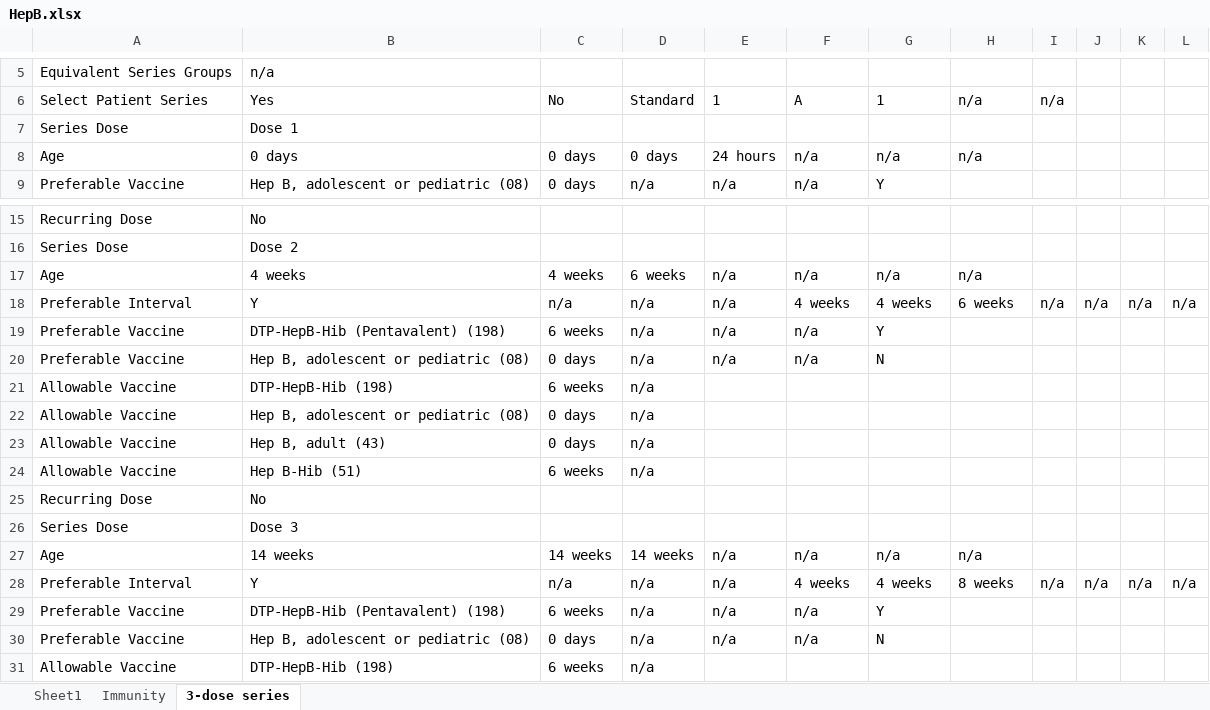
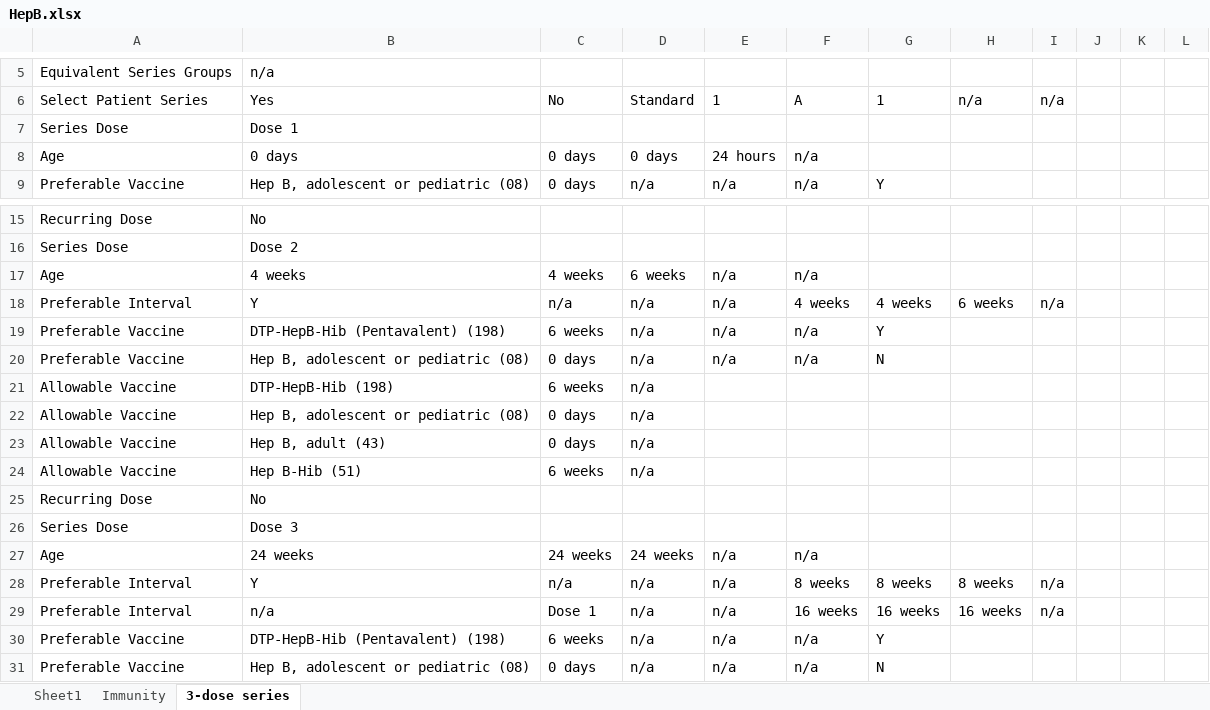
Before and after one commit to fhir-fli/cicada, an Excel workbook: cicada_generator/lib/WHO/antigen/HepB.xlsx, sheet 3-dose series, drawn as a sheet; only a part is shown, gaps mark what is left out; the shorter side is filled out with more unchanged rows; values as stored, in another font and other column widths than the file's, no borders; the diff names each change by its address in the sheet, - before the commit and + after, or states it on an @@ line.

```diff
--- a/cicada_generator/lib/WHO/antigen/HepB.xlsx (sheet 3-dose series)
+++ b/cicada_generator/lib/WHO/antigen/HepB.xlsx (sheet 3-dose series)
-G8: n/a
+G8: (empty)
-H8: n/a
+H8: (empty)
-G17: n/a
+G17: (empty)
-H17: n/a
+H17: (empty)
-J18: n/a
+J18: (empty)
-K18: n/a
+K18: (empty)
-L18: n/a
+L18: (empty)
-B27: 14 weeks
+B27: 24 weeks
-C27: 14 weeks
+C27: 24 weeks
-D27: 14 weeks
+D27: 24 weeks
-G27: n/a
+G27: (empty)
-H27: n/a
+H27: (empty)
-F28: 4 weeks
+F28: 8 weeks
-G28: 4 weeks
+G28: 8 weeks
-J28: n/a
+J28: (empty)
-K28: n/a
+K28: (empty)
-L28: n/a
+L28: (empty)
+row 29: Preferable Interval | n/a | Dose 1 | n/a | n/a | 16 weeks | 16 weeks | 16 weeks | n/a
```
Also changed, not shown: cicada_generator/lib/WHO/antigen/Hib.xlsx, 4 other files.
